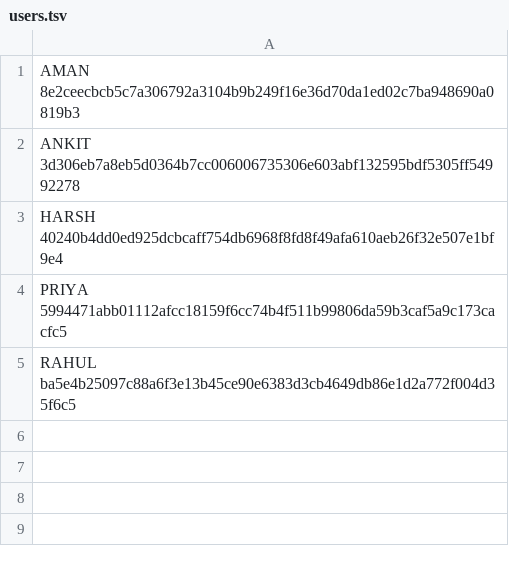
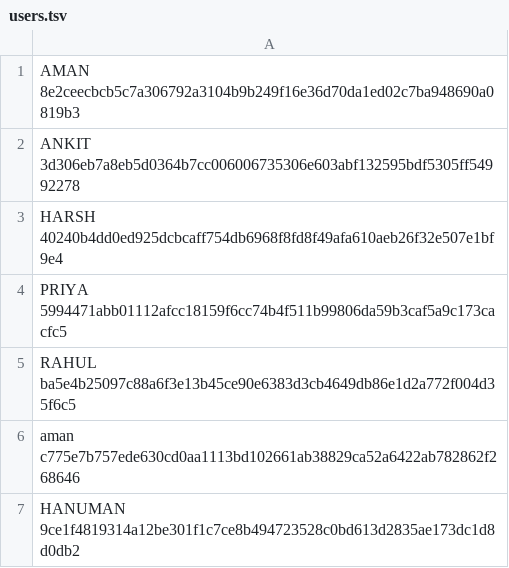
Before and after one commit to amansihag1100-code/mini-game-hub, a TSV file: users.tsv, drawn as a sheet.

```diff
--- a/users.tsv
+++ b/users.tsv
@@ -5 +5,3 @@ PRIYA 5994471abb01112afcc18159f6cc74b4f511b99806da59b3caf5a9c173cacfc5
 RAHUL ba5e4b25097c88a6f3e13b45ce90e6383d3cb4649db86e1d2a772f004d35f6c5
+aman c775e7b757ede630cd0aa1113bd102661ab38829ca52a6422ab782862f268646
+HANUMAN 9ce1f4819314a12be301f1c7ce8b494723528c0bd613d2835ae173dc1d8d0db2
```
Also changed, not shown: 1 other file.
